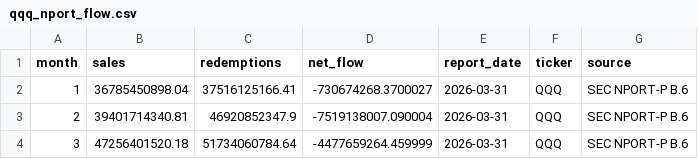
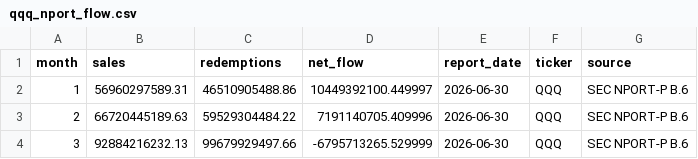
Before and after one commit to bledabladis-png/radar-cazador-silencioso, a CSV file: outputs/history/qqq_nport_flow.csv, drawn as a sheet.

Commit message:
fix(nport): descarga automatica del XML NPORT-P en qqq_nport_flow
Segundo problema de F5.7-20. El commit 8e4705f anadio el step 'Regenerar flujo QQQ' al workflow, pero qqq_nport_flow.py busca XML en data/cache/sec/qqq/, que esta gitignored y ningun script actual lo puebla. En CI: find_latest_xml() -> None -> sys.exit(1). El workflow quedaria rojo en el proximo cron (20-oct-2026).

Fuente verificada con probe: data.sec.gov/submissions/CIK0001067839.json lista los NPORT-P por reportDate+accession. El XML renderizado por XSL en https://www.sec.gov/Archives/edgar/data/1067839/{acc_clean}/xslFormNPORT-P_X01/primary_doc.xml contiene Item B.6 y Item B.7 (2 MB, text/html). La version raw primary_doc.xml NO contiene Item B.6/B.7 (XML puro, 111 KB).

Fix: download_latest_nport_xml() descubre el NPORT-P mas reciente via submissions API y descarga el XML renderizado. Idempotente: si el cache tiene el XML del trimestre mas reciente con age <= 120 dias, no descarga. Retry 3 intentos con backoff (5s, 10s) para timeouts/5xx. User-Agent identificable (SEC requiere).

main() llama a download_latest_nport_xml() antes de find_latest_xml(). Si la descarga falla, sys.exit(1) con mensaje explicito. Falla ruidoso, no silencioso.

CSV regenerado: pasa de 2026Q1 a 2026Q2 (el NPORT-P mas reciente publicado). Estructura identica (month, sales, redemptions, net_flow, report_date, ticker, source).

Verificacion: ejecucion real contra EDGAR OK (exit 0). Segunda ejecucion: [NPORT-CACHE] hit, sin descarga. Suite 2332 passed + 2 skipped. pyflakes limpio. diff: qqq_nport_flow.py +96, CSV 3 lineas reemplazadas.

```diff
--- a/outputs/history/qqq_nport_flow.csv
+++ b/outputs/history/qqq_nport_flow.csv
@@ -1,4 +1,4 @@
 month,sales,redemptions,net_flow,report_date,ticker,source
-1,36785450898.04,37516125166.41,-730674268.3700027,2026-03-31,QQQ,SEC NPORT-P B.6
-2,39401714340.81,46920852347.9,-7519138007.090004,2026-03-31,QQQ,SEC NPORT-P B.6
-3,47256401520.18,51734060784.64,-4477659264.459999,2026-03-31,QQQ,SEC NPORT-P B.6
+1,56960297589.31,46510905488.86,10449392100.449997,2026-06-30,QQQ,SEC NPORT-P B.6
+2,66720445189.63,59529304484.22,7191140705.409996,2026-06-30,QQQ,SEC NPORT-P B.6
+3,92884216232.13,99679929497.66,-6795713265.529999,2026-06-30,QQQ,SEC NPORT-P B.6
```
Also changed, not shown: 1 other file.
